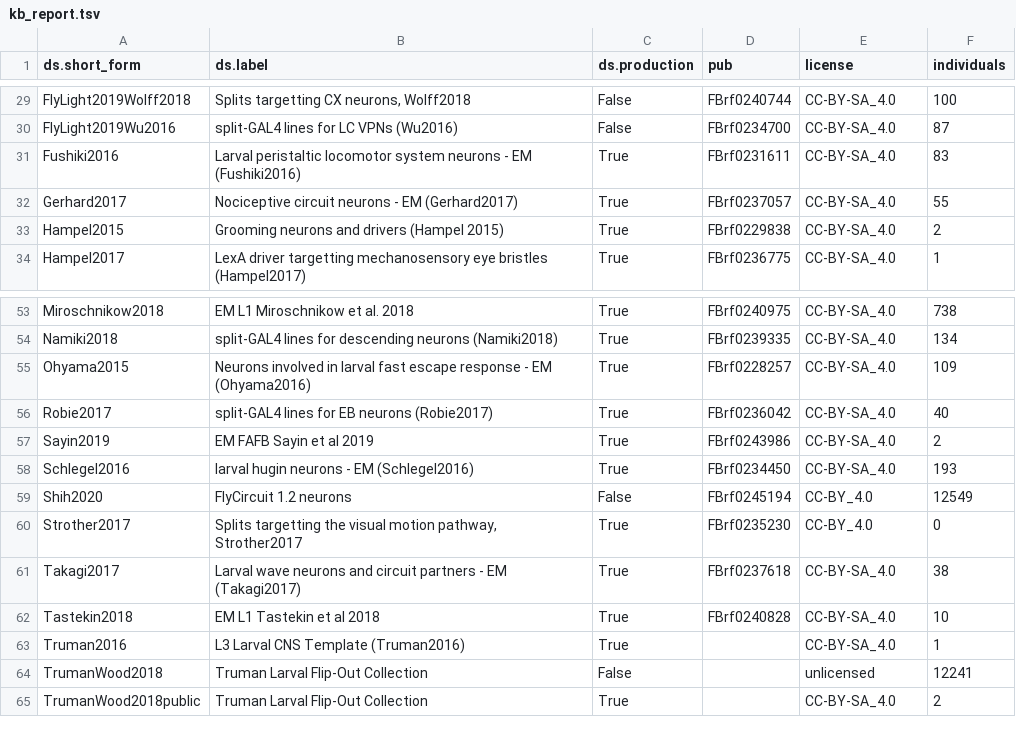
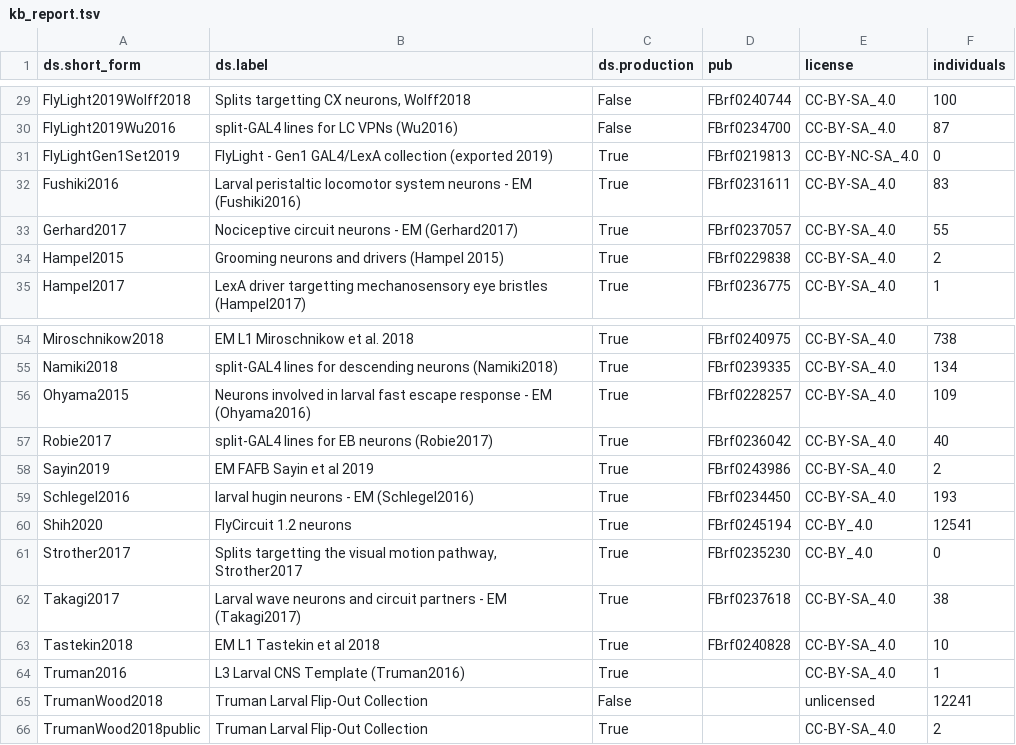
Before and after one commit to VirtualFlyBrain/VFB_reporting_results, a TSV file: kb_report.tsv, drawn as a sheet; only a part is shown, gaps mark what is left out.

```diff
--- a/kb_report.tsv
+++ b/kb_report.tsv
@@ -30,2 +30,3 @@ FlyLight2019Wolff2018	Splits targetting CX neurons, Wolff2018	False	FBrf0240744
 FlyLight2019Wu2016	split-GAL4 lines for LC VPNs (Wu2016)	False	FBrf0234700	CC-BY-SA_4.0	87
+FlyLightGen1Set2019	FlyLight - Gen1 GAL4/LexA collection (exported 2019)	True	FBrf0219813	CC-BY-NC-SA_4.0	0
 Fushiki2016	Larval peristaltic locomotor system neurons - EM (Fushiki2016)	True	FBrf0231611	CC-BY-SA_4.0	83
@@ -58,3 +59,3 @@ Sayin2019	EM FAFB Sayin et al 2019	True	FBrf0243986	CC-BY-SA_4.0	2
 Schlegel2016	larval hugin neurons - EM (Schlegel2016)	True	FBrf0234450	CC-BY-SA_4.0	193
-Shih2020	FlyCircuit 1.2 neurons	False	FBrf0245194	CC-BY_4.0	12549
+Shih2020	FlyCircuit 1.2 neurons	True	FBrf0245194	CC-BY_4.0	12541
 Strother2017	Splits targetting the visual motion pathway, Strother2017	True	FBrf0235230	CC-BY_4.0	0
```
Also changed, not shown: staging_report.tsv, 2 other files.
